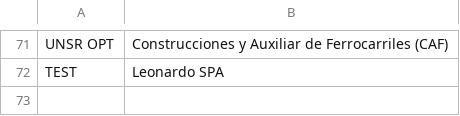
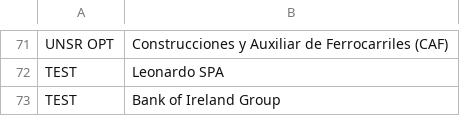
Before and after one commit to tvp-freeports/analysis_finance_reports, a CSV file: src/freeports_analysis/data/company_to_list.csv, drawn as a sheet; only a part is shown, gaps mark what is left out; the diff names each change by its address in the sheet, - before the commit and + after, or states it on an @@ line.

```diff
--- a/src/freeports_analysis/data/company_to_list.csv
+++ b/src/freeports_analysis/data/company_to_list.csv
+row 73: TEST | Bank of Ireland Group
```
Also changed, not shown: src/freeports_analysis/data/companies.csv, src/freeports_analysis/formats/algorithms/structured/additional_args.csv, 6 other files.
